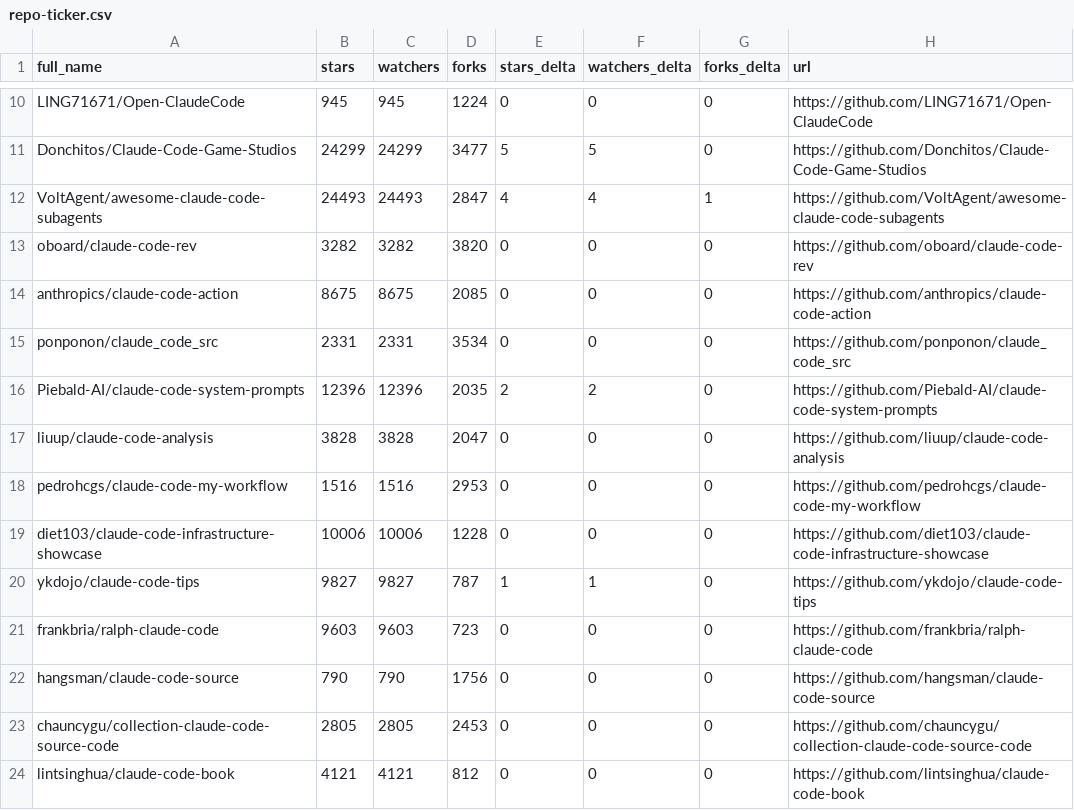
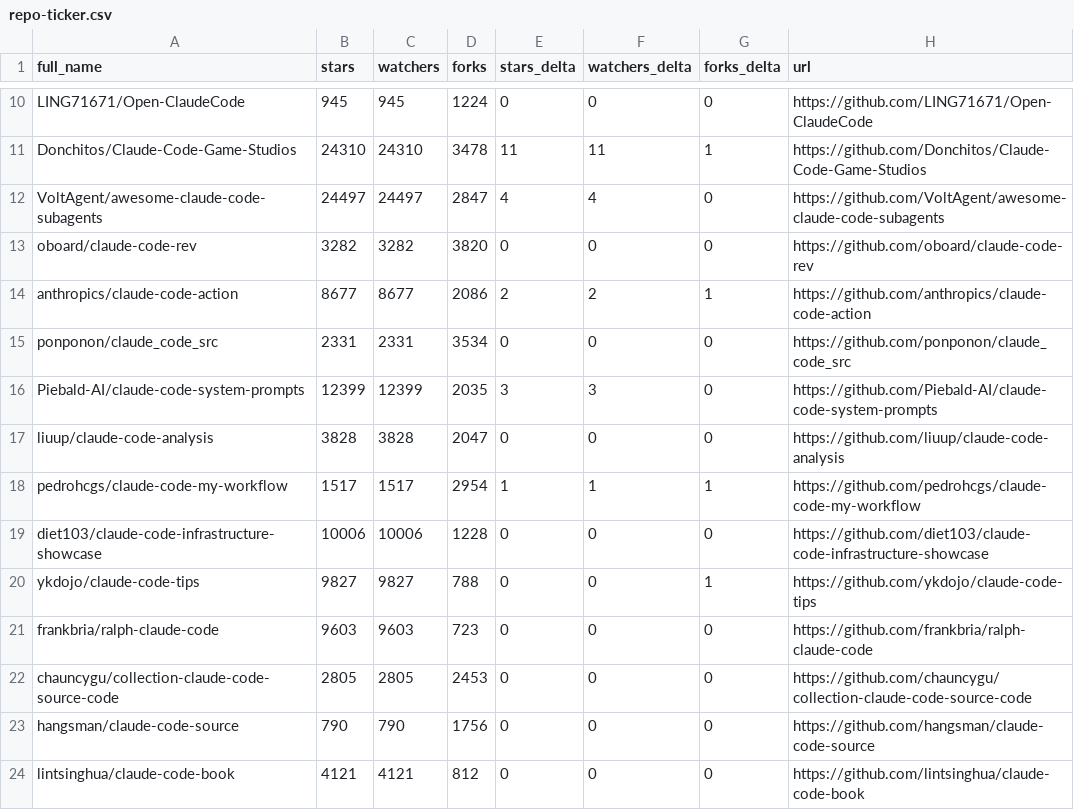
Before and after one commit to HaroldHuanrongLIU/awesome-claude-code, a CSV file: data/repo-ticker.csv, drawn as a sheet; only a part is shown, gaps mark what is left out; the diff covers the shown part only; the diff names each change by its address in the sheet, - before the commit and + after, or states it on an @@ line.

```diff
--- a/data/repo-ticker.csv
+++ b/data/repo-ticker.csv
-B11 (stars): 24299
+B11 (stars): 24310
-C11 (watchers): 24299
+C11 (watchers): 24310
-D11 (forks): 3477
+D11 (forks): 3478
-E11 (stars_delta): 5
+E11 (stars_delta): 11
-F11 (watchers_delta): 5
+F11 (watchers_delta): 11
-G11 (forks_delta): 0
+G11 (forks_delta): 1
-B12 (stars): 24493
+B12 (stars): 24497
-C12 (watchers): 24493
+C12 (watchers): 24497
-G12 (forks_delta): 1
+G12 (forks_delta): 0
-B14 (stars): 8675
+B14 (stars): 8677
-C14 (watchers): 8675
+C14 (watchers): 8677
-D14 (forks): 2085
+D14 (forks): 2086
-E14 (stars_delta): 0
+E14 (stars_delta): 2
-F14 (watchers_delta): 0
+F14 (watchers_delta): 2
-G14 (forks_delta): 0
+G14 (forks_delta): 1
-B16 (stars): 12396
+B16 (stars): 12399
-C16 (watchers): 12396
+C16 (watchers): 12399
-E16 (stars_delta): 2
+E16 (stars_delta): 3
-F16 (watchers_delta): 2
+F16 (watchers_delta): 3
-B18 (stars): 1516
+B18 (stars): 1517
-C18 (watchers): 1516
+C18 (watchers): 1517
-D18 (forks): 2953
+D18 (forks): 2954
-E18 (stars_delta): 0
+E18 (stars_delta): 1
-F18 (watchers_delta): 0
+F18 (watchers_delta): 1
-G18 (forks_delta): 0
+G18 (forks_delta): 1
-D20 (forks): 787
+D20 (forks): 788
-E20 (stars_delta): 1
+E20 (stars_delta): 0
-F20 (watchers_delta): 1
+F20 (watchers_delta): 0
-G20 (forks_delta): 0
+G20 (forks_delta): 1
@@ row 23 moved to row 22: chauncygu/collection-claude-code-source-… @@
```
Also changed, not shown: 4 added rows, 4 removed rows, 2 moved rows and 104 edited cells elsewhere in this file, 2 other files.
